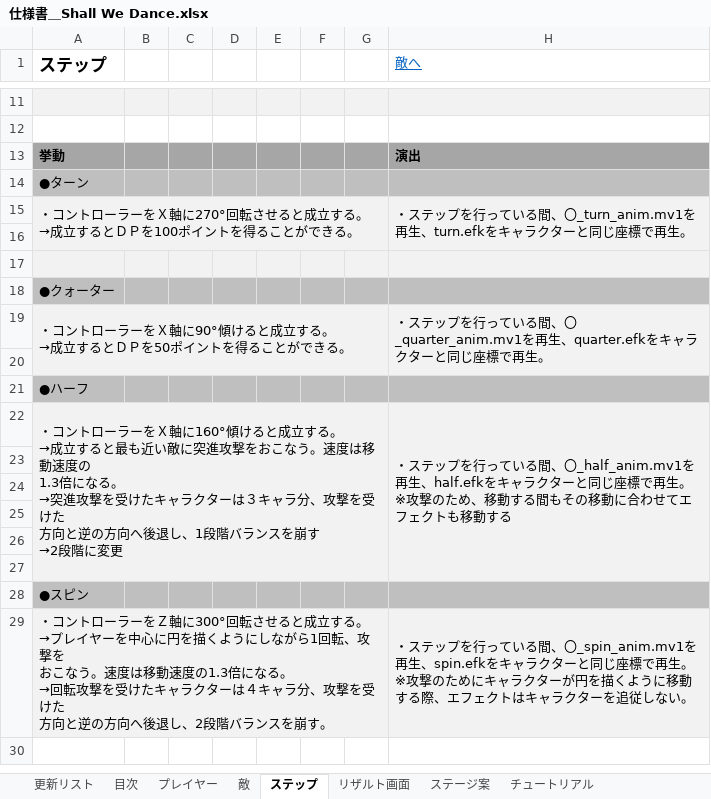
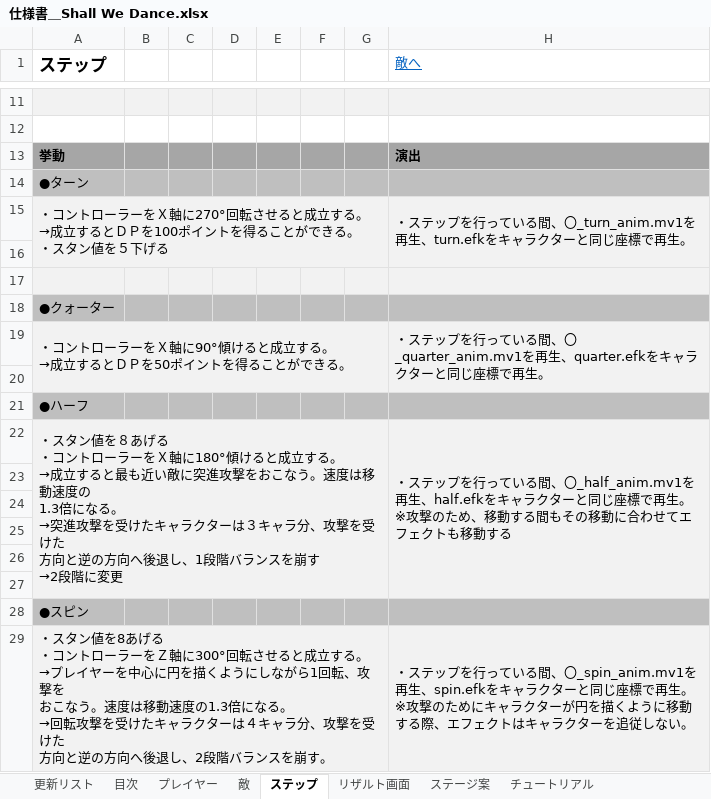
Before and after one commit to gamecppteam01/mygame, an Excel workbook: Document/仕様書＿Shall We Dance.xlsx, sheet ステップ, drawn as a sheet; only a part is shown, gaps mark what is left out; values as stored, in another font and other column widths than the file's, no borders; charts and pictures not drawn; ↵ is a line break in a cell; the diff names each change by its address in the sheet, - before the commit and + after, or states it on an @@ line.

```diff
--- a/Document/仕様書＿Shall We Dance.xlsx (sheet ステップ)
+++ b/Document/仕様書＿Shall We Dance.xlsx (sheet ステップ)
-A15 (ステップ): …できる。
+A15 (ステップ): …できる。 ↵ ・スタン値を５下げる
-A22 (ステップ): ・コントローラーをＸ軸に160°傾けると…
+A22 (ステップ): ・スタン値を８あげる ↵ ・コントローラーをＸ軸に180°傾けると…
-A29 (ステップ): ・コントロ…
+A29 (ステップ): ・スタン値を8あげる ↵ ・コントロ…
```
Also changed, not shown: sheet 敵, charts or pictures.
